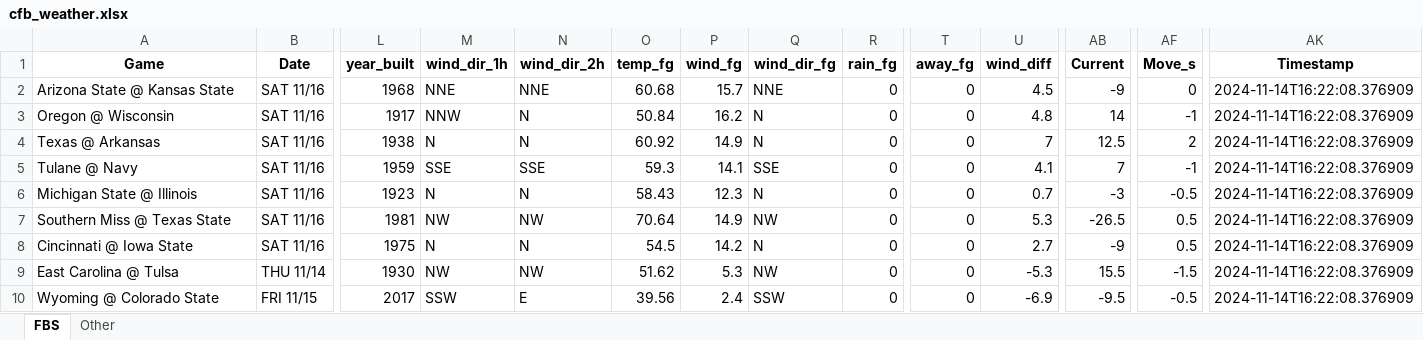
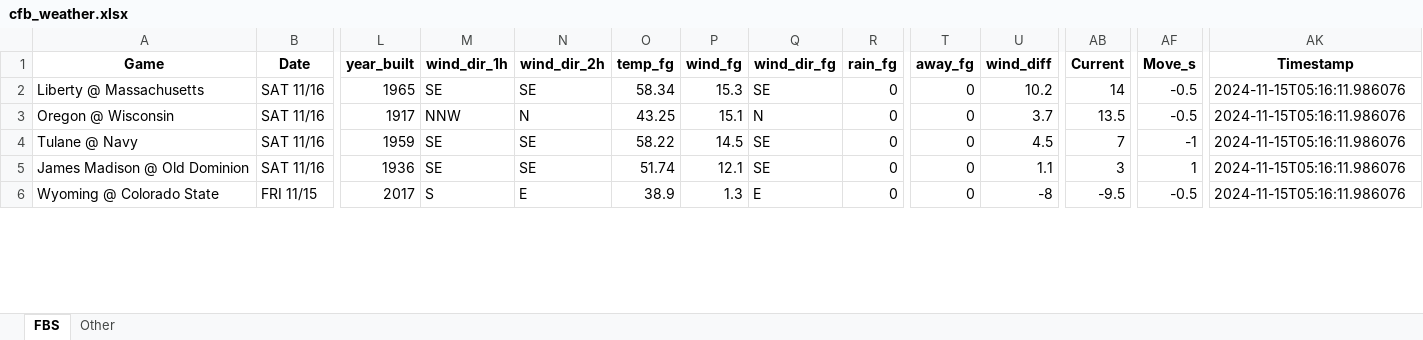
Before and after one commit to mslade50/football_weather, an Excel workbook: cfb_weather.xlsx, sheet FBS, drawn as a sheet; only a part is shown, gaps mark what is left out; values as stored, in another font and other column widths than the file's, no borders; removed rows and columns are numbered as before the commit, all else as after; rows hold the shown columns only; the diff covers the shown part only; the diff names each change by its address in the sheet, - before the commit and + after, or states it on an @@ line.

Commit message:
Update cfb_weather.xlsx with Timestamp 2024-11-15T05:16:11.986076

```diff
--- a/cfb_weather.xlsx (sheet FBS)
+++ b/cfb_weather.xlsx (sheet FBS)
-row 2: Arizona State @ Kansas State | SAT 11/16 | 1968 | NNE | NNE | 60.68 | 15.7 | NNE | 0 | 0 | 4.5 | -9 | 0 | 2024-11-14T16:22:08.376909
+row 2: Liberty @ Massachusetts | SAT 11/16 | 1965 | SE | SE | 58.34 | 15.3 | SE | 0 | 0 | 10.2 | 14 | -0.5 | 2024-11-15T05:16:11.986076
-O3 (temp_fg): 50.84
+O3 (temp_fg): 43.25
-P3 (wind_fg): 16.2
+P3 (wind_fg): 15.1
-U3 (wind_diff): 4.8
+U3 (wind_diff): 3.7
-AB3 (Current): 14
+AB3 (Current): 13.5
-AF3 (Move_s): -1
+AF3 (Move_s): -0.5
-AK3 (Timestamp): 2024-11-14T16:22:08.376909
+AK3 (Timestamp): 2024-11-15T05:16:11.986076
-row 4: Texas @ Arkansas | SAT 11/16 | 1938 | N | N | 60.92 | 14.9 | N | 0 | 0 | 7 | 12.5 | 2 | 2024-11-14T16:22:08.376909
-M4 (wind_dir_1h): SSE
+M4 (wind_dir_1h): SE
-N4 (wind_dir_2h): SSE
+N4 (wind_dir_2h): SE
-O4 (temp_fg): 59.3
+O4 (temp_fg): 58.22
-P4 (wind_fg): 14.1
+P4 (wind_fg): 14.5
-Q4 (wind_dir_fg): SSE
+Q4 (wind_dir_fg): SE
-U4 (wind_diff): 4.1
+U4 (wind_diff): 4.5
-AK4 (Timestamp): 2024-11-14T16:22:08.376909
+AK4 (Timestamp): 2024-11-15T05:16:11.986076
-row 6: Michigan State @ Illinois | SAT 11/16 | 1923 | N | N | 58.43 | 12.3 | N | 0 | 0 | 0.7 | -3 | -0.5 | 2024-11-14T16:22:08.376909
-row 7: Southern Miss @ Texas State | SAT 11/16 | 1981 | NW | NW | 70.64 | 14.9 | NW | 0 | 0 | 5.3 | -26.5 | 0.5 | 2024-11-14T16:22:08.376909
-row 8: Cincinnati @ Iowa State | SAT 11/16 | 1975 | N | N | 54.5 | 14.2 | N | 0 | 0 | 2.7 | -9 | 0.5 | 2024-11-14T16:22:08.376909
-row 9: East Carolina @ Tulsa | THU 11/14 | 1930 | NW | NW | 51.62 | 5.3 | NW | 0 | 0 | -5.3 | 15.5 | -1.5 | 2024-11-14T16:22:08.376909
+row 5: James Madison @ Old Dominion | SAT 11/16 | 1936 | SE | SE | 51.74 | 12.1 | SE | 0 | 0 | 1.1 | 3 | 1 | 2024-11-15T05:16:11.986076
-M6 (wind_dir_1h): SSW
+M6 (wind_dir_1h): S
-O6 (temp_fg): 39.56
+O6 (temp_fg): 38.9
-P6 (wind_fg): 2.4
+P6 (wind_fg): 1.3
-Q6 (wind_dir_fg): SSW
+Q6 (wind_dir_fg): E
-U6 (wind_diff): -6.9
+U6 (wind_diff): -8
-AK6 (Timestamp): 2024-11-14T16:22:08.376909
+AK6 (Timestamp): 2024-11-15T05:16:11.986076
```
Also changed, not shown: 6 added rows, 2 removed rows and 269 edited cells elsewhere in this sheet, sheet Other.
